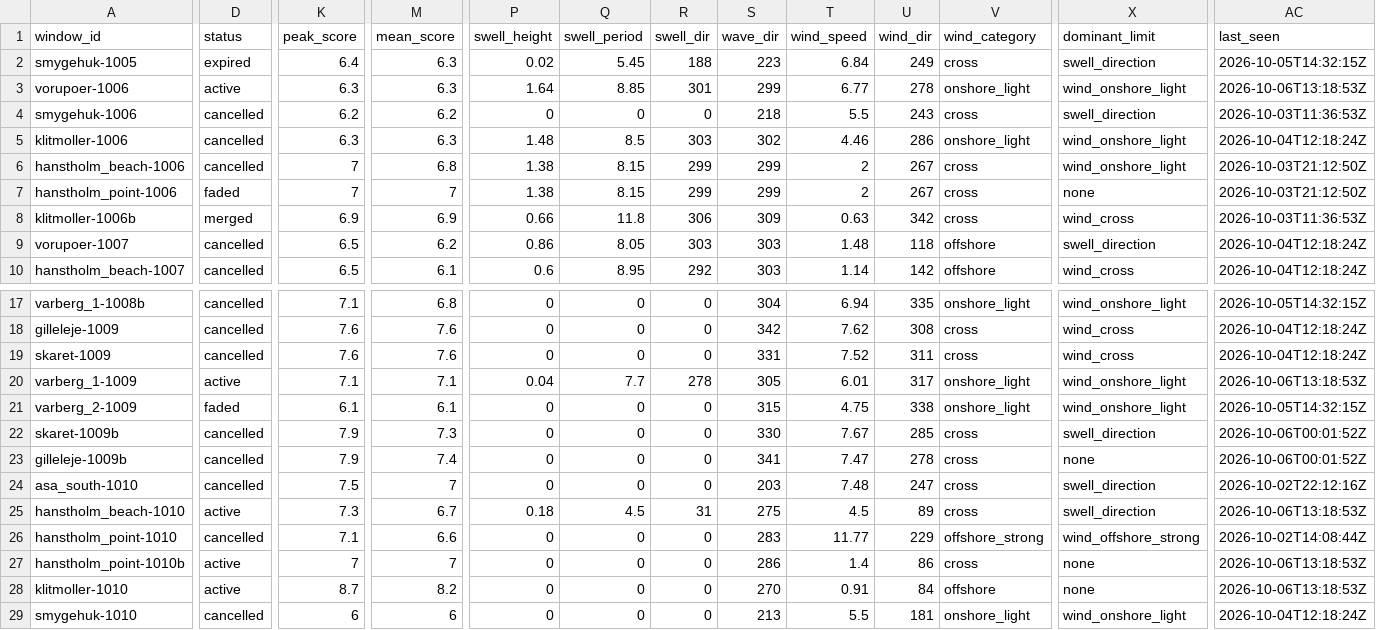
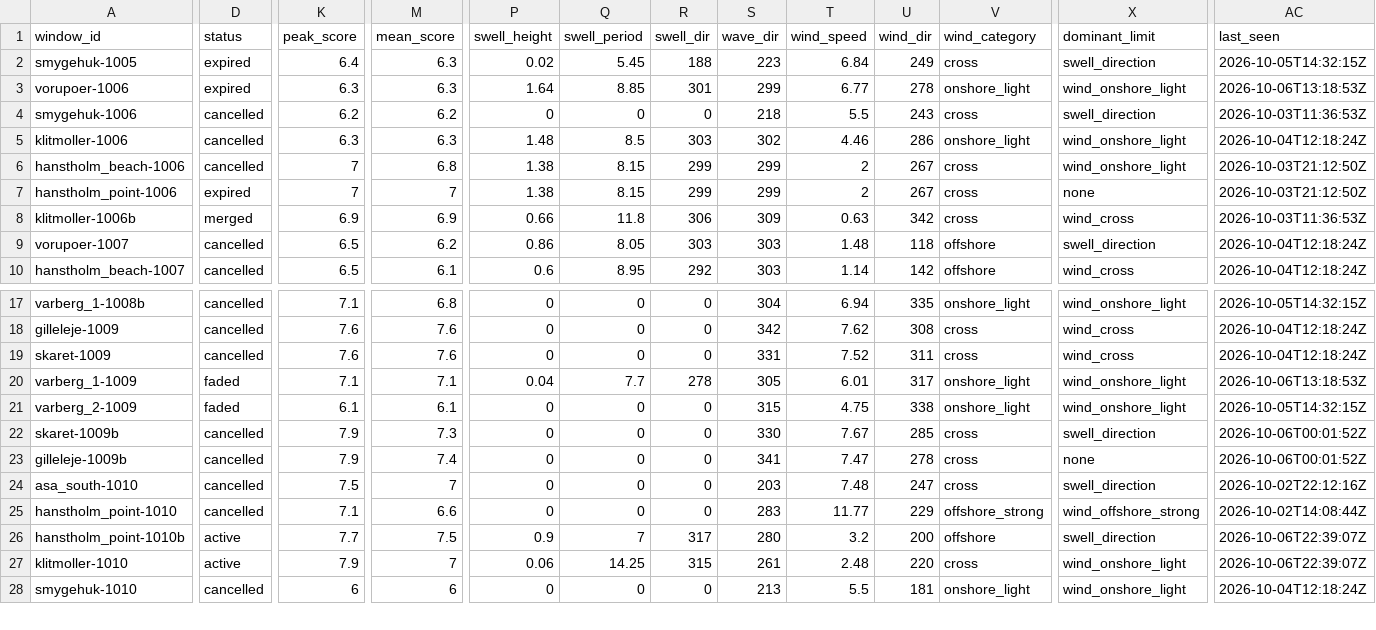
Before and after one commit to Jallen1998/surf-forecasting, a CSV file: state/windows.csv, drawn as a sheet; only a part is shown, gaps mark what is left out; removed rows and columns are numbered as before the commit, all else as after; rows hold the shown columns only; the diff covers the shown part only; the diff names each change by its address in the sheet, - before the commit and + after, or states it on an @@ line.

```diff
--- a/state/windows.csv
+++ b/state/windows.csv
-D3 (status): active
+D3 (status): expired
-D7 (status): faded
+D7 (status): expired
-D20 (status): active
+D20 (status): faded
-row 25: hanstholm_beach-1010 | active | 7.3 | 6.7 | 0.18 | 4.5 | 31 | 275 | 4.5 | 89 | cross | swell_direction | 2026-10-06T13:18:53Z
-K26 (peak_score): 7
+K26 (peak_score): 7.7
-M26 (mean_score): 7
+M26 (mean_score): 7.5
-P26 (swell_height): 0
+P26 (swell_height): 0.9
-Q26 (swell_period): 0
+Q26 (swell_period): 7
-R26 (swell_dir): 0
+R26 (swell_dir): 317
-S26 (wave_dir): 286
+S26 (wave_dir): 280
-T26 (wind_speed): 1.4
+T26 (wind_speed): 3.2
-U26 (wind_dir): 86
+U26 (wind_dir): 200
-V26 (wind_category): cross
+V26 (wind_category): offshore
-X26 (dominant_limit): none
+X26 (dominant_limit): swell_direction
-AC26:AC27 (last_seen): 2026-10-06T13:18:53Z
+AC26:AC27 (last_seen): 2026-10-06T22:39:07Z
-K27 (peak_score): 8.7
+K27 (peak_score): 7.9
-M27 (mean_score): 8.2
+M27 (mean_score): 7
-P27 (swell_height): 0
+P27 (swell_height): 0.06
-Q27 (swell_period): 0
+Q27 (swell_period): 14.25
-R27 (swell_dir): 0
+R27 (swell_dir): 315
-S27 (wave_dir): 270
+S27 (wave_dir): 261
-T27 (wind_speed): 0.91
+T27 (wind_speed): 2.48
-U27 (wind_dir): 84
+U27 (wind_dir): 220
-V27 (wind_category): offshore
+V27 (wind_category): cross
-X27 (dominant_limit): none
+X27 (dominant_limit): wind_onshore_light
```
Also changed, not shown: 2 added rows and 65 edited cells elsewhere in this file, 1 other file.
